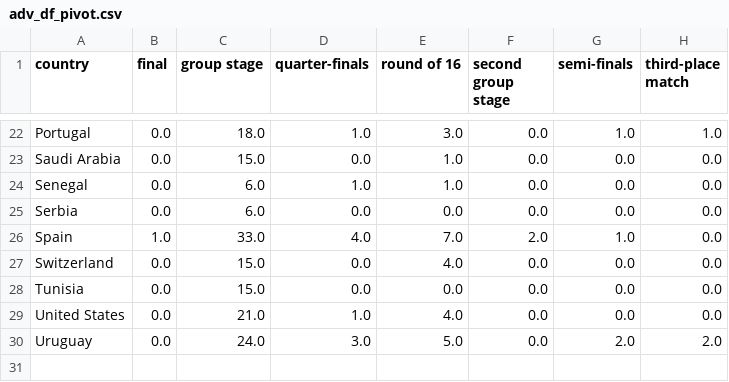
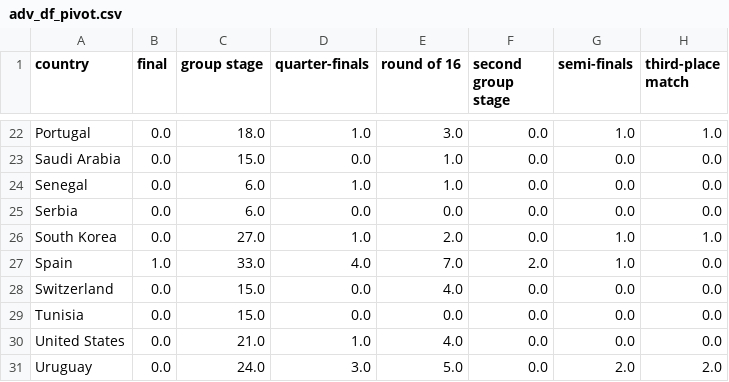
Before and after one commit to madelynbaker/2022-World-Cup-Prediction, a CSV file: Features/adv_df_pivot.csv, drawn as a sheet; only a part is shown, gaps mark what is left out; the diff names each change by its address in the sheet, - before the commit and + after, or states it on an @@ line.

```diff
--- a/Features/adv_df_pivot.csv
+++ b/Features/adv_df_pivot.csv
+row 26: South Korea | 0.0 | 27.0 | 1.0 | 2.0 | 0.0 | 1.0 | 1.0
```
Also changed, not shown: Features/ratio_played_vs_won.csv, Features/total_score_margins.csv, 8 other files.
